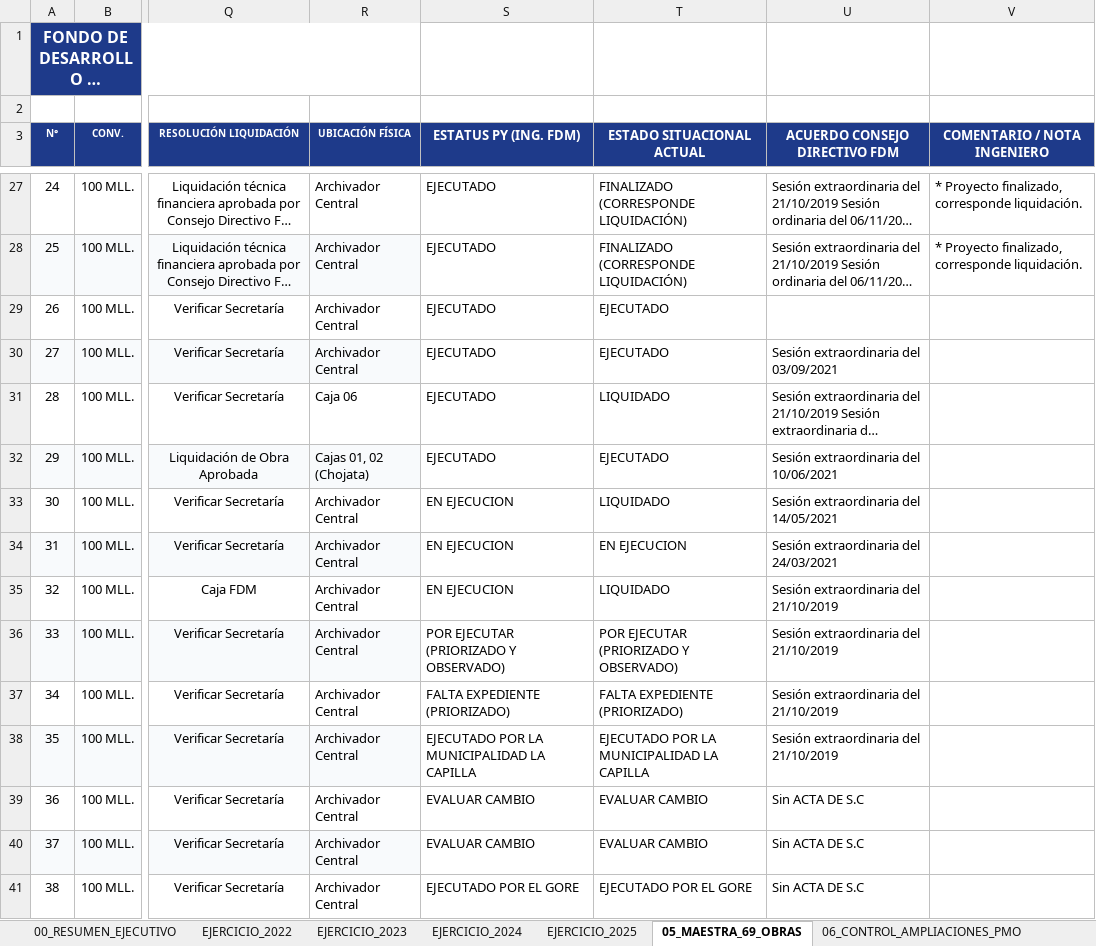
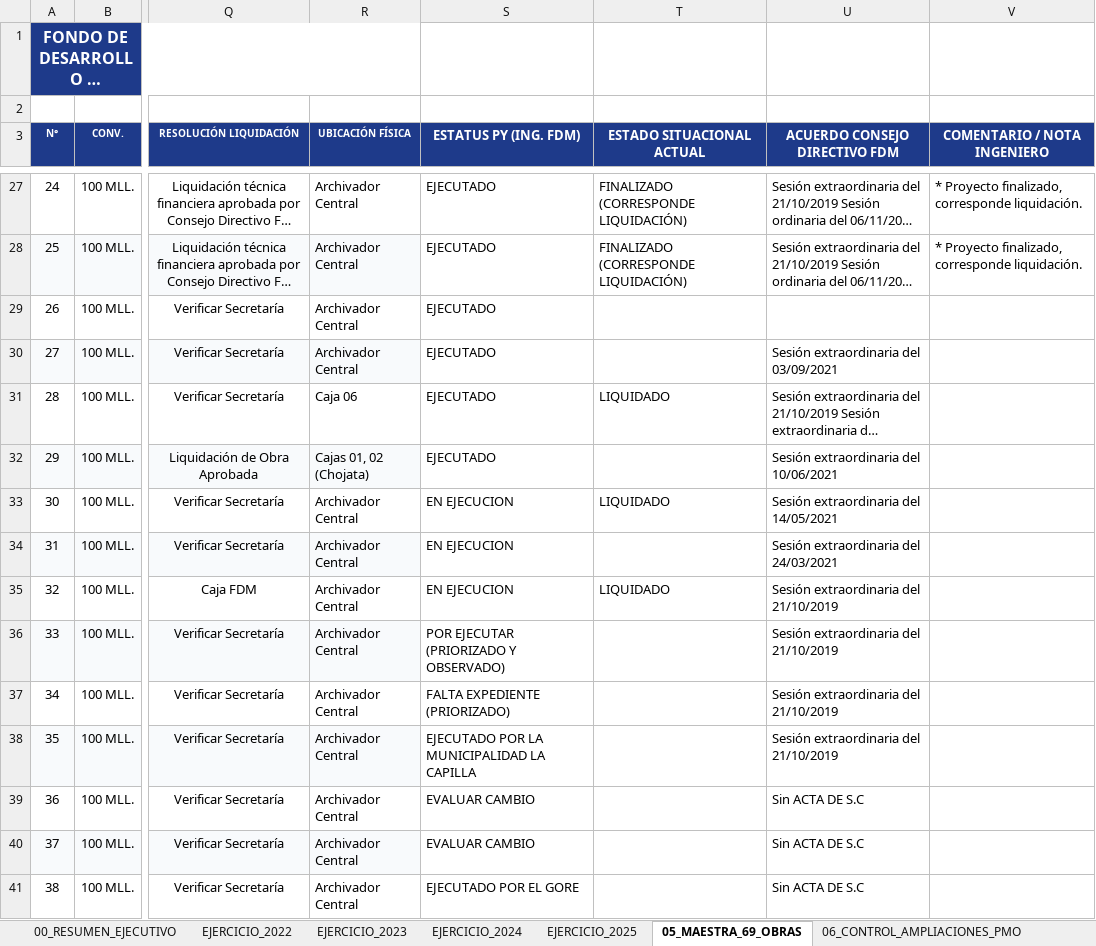
Before and after one commit to titanfoxf/auditoria-fdm, an Excel workbook: PUNTO_61_MATRIZ_OBRAS_INICIADAS_Y_TERMINADAS_2022_2025.xlsx, sheet 05_MAESTRA_69_OBRAS, drawn as a sheet; only a part is shown, gaps mark what is left out; long unchanged cells end in …; values as stored, in another font and other column widths than the file's, no borders; the diff covers the shown part only; the diff names each change by its address in the sheet, - before the commit and + after, or states it on an @@ line.

Commit message:
Interfaz limpia priorizando Status Excel, Obras Civiles (72), ubicacion por ambientes y faltantes

```diff
--- a/PUNTO_61_MATRIZ_OBRAS_INICIADAS_Y_TERMINADAS_2022_2025.xlsx (sheet 05_MAESTRA_69_OBRAS)
+++ b/PUNTO_61_MATRIZ_OBRAS_INICIADAS_Y_TERMINADAS_2022_2025.xlsx (sheet 05_MAESTRA_69_OBRAS)
-T29:T30 (ESTADO SITUACIONAL ACTUAL): EJECUTADO
+T29:T30 (ESTADO SITUACIONAL ACTUAL): (empty)
-T32 (ESTADO SITUACIONAL ACTUAL): EJECUTADO
+T32 (ESTADO SITUACIONAL ACTUAL): (empty)
-T34 (ESTADO SITUACIONAL ACTUAL): EN EJECUCION
+T34 (ESTADO SITUACIONAL ACTUAL): (empty)
-T36 (ESTADO SITUACIONAL ACTUAL): POR EJECUTAR (PRIORIZADO Y OBSERVADO)
+T36 (ESTADO SITUACIONAL ACTUAL): (empty)
-T37 (ESTADO SITUACIONAL ACTUAL): FALTA EXPEDIENTE (PRIORIZADO)
+T37 (ESTADO SITUACIONAL ACTUAL): (empty)
-T38 (ESTADO SITUACIONAL ACTUAL): EJECUTADO POR LA MUNICIPALIDAD LA CAPILLA
+T38 (ESTADO SITUACIONAL ACTUAL): (empty)
-T39:T40 (ESTADO SITUACIONAL ACTUAL): EVALUAR CAMBIO
+T39:T40 (ESTADO SITUACIONAL ACTUAL): (empty)
-T41 (ESTADO SITUACIONAL ACTUAL): EJECUTADO POR EL GORE
+T41 (ESTADO SITUACIONAL ACTUAL): (empty)
```
Also changed, not shown: 28 edited cells elsewhere in this sheet, sheet EJERCICIO_2023, sheet EJERCICIO_2024, sheet EJERCICIO_2025, sheet EJERCICIO_2022, 3 other files.
